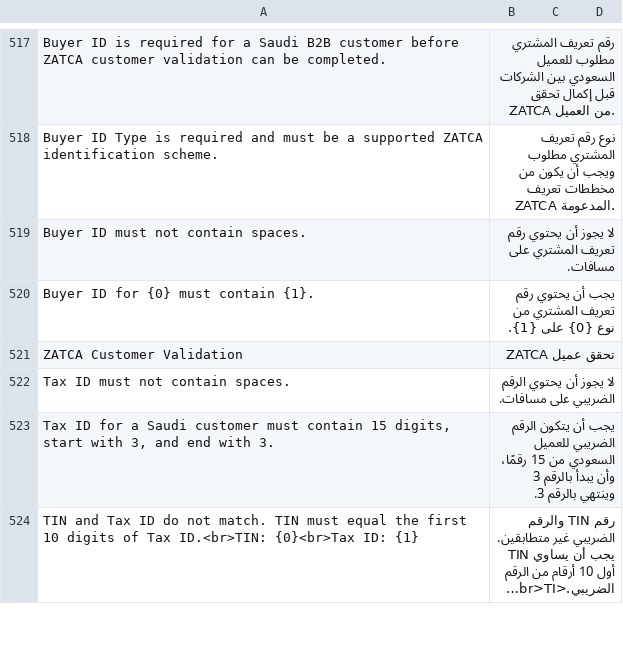
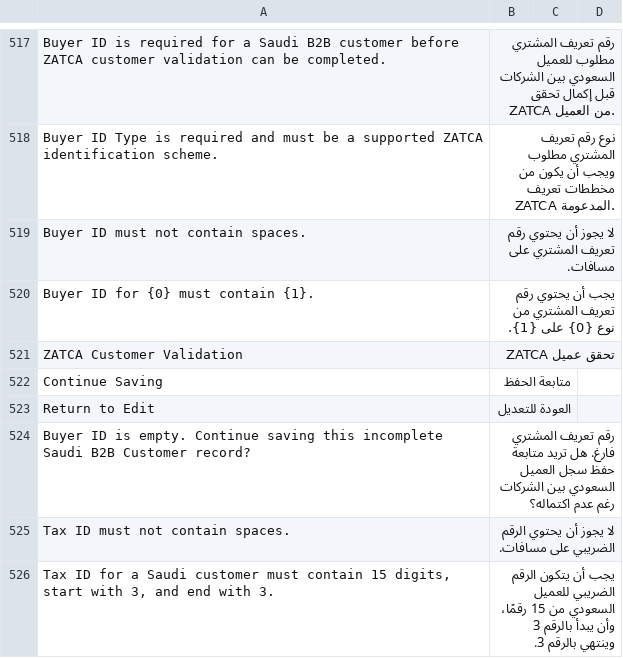
Before and after one commit to Top1ERP/zatca_erpgulf, a CSV file: zatca_erpgulf/translations/ar.csv, drawn as a sheet; only a part is shown, gaps mark what is left out; the shorter side is filled out with more unchanged rows; long unchanged cells end in …; the diff names each change by its address in the sheet, - before the commit and + after, or states it on an @@ line.

Commit message:
fix: refine customer validation warning actions

```diff
--- a/zatca_erpgulf/translations/ar.csv
+++ b/zatca_erpgulf/translations/ar.csv
+row 522: Continue Saving | متابعة الحفظ
+row 523: Return to Edit | العودة للتعديل
+row 524: Buyer ID is empty. Continue saving this incomplete Saudi B2B Customer record? | رقم تعريف المشتري فارغ. هل تريد متابعة حفظ سجل العميل السعودي بين الشركات رغم عدم اكتماله؟
```
Also changed, not shown: 1 other file.
